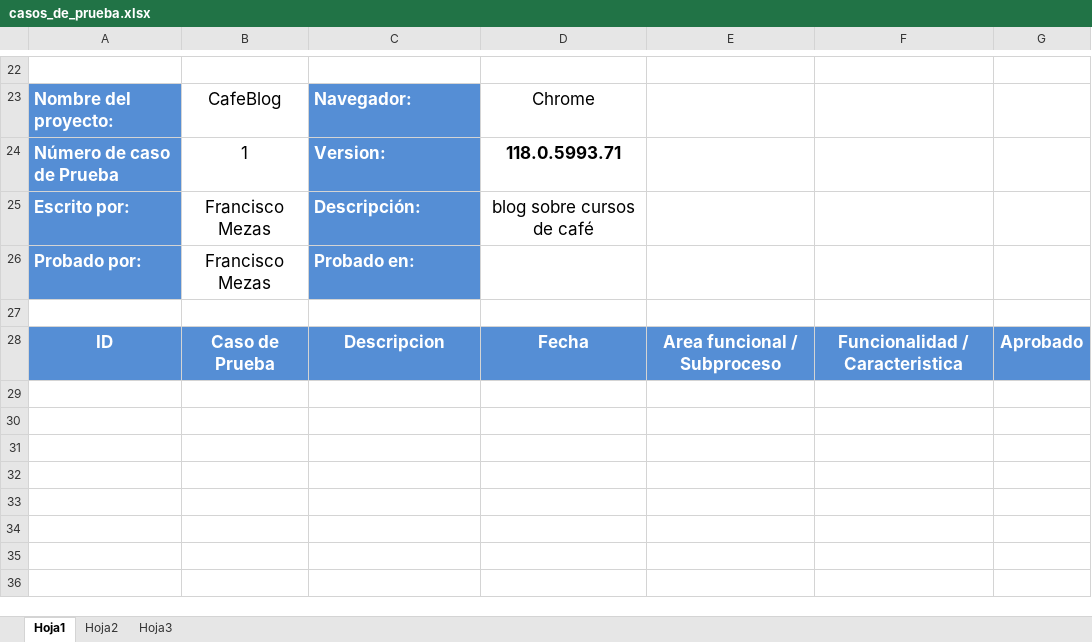
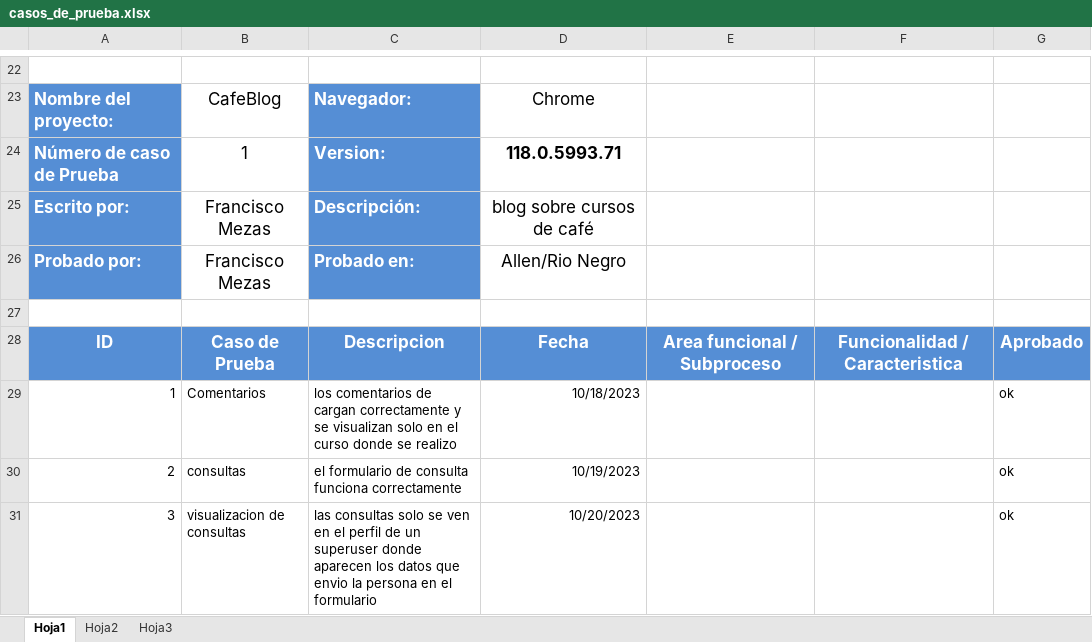
Before and after one commit to eliasescalante/Cursos_de_Baristas_web, an Excel workbook: casos_de_prueba.xlsx, sheet Hoja1, drawn as a sheet; only a part is shown, gaps mark what is left out; values as stored, in another font and other column widths than the file's, no borders; the diff names each change by its address in the sheet, - before the commit and + after, or states it on an @@ line.

Commit message:
casos de prueba de fran

```diff
--- a/casos_de_prueba.xlsx (sheet Hoja1)
+++ b/casos_de_prueba.xlsx (sheet Hoja1)
-D26: (empty)
+D26: Allen/Rio Negro
+row 29: 1 | Comentarios | los comentarios de cargan correctamente y se visualizan solo en el curso donde se realizo | 10/18/2023 |  |  | ok
+row 30: 2 | consultas | el formulario de consulta funciona correctamente | 10/19/2023 |  |  | ok
+row 31: 3 | visualizacion de consultas | las consultas solo se ven en el perfil de un superuser donde aparecen los datos que envio la persona en el formulario | 10/20/2023 |  |  | ok
```
